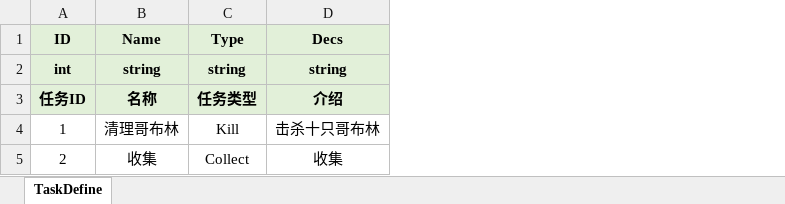
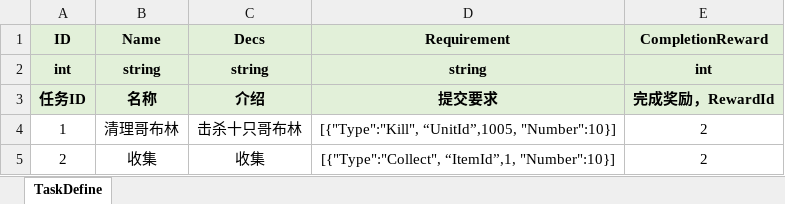
Before and after one commit to fuyouawa/MMORPG, an Excel workbook: SERVER/Common/Data/excel/TaskDefine.xlsx, sheet TaskDefine, drawn as a sheet; values as stored, in another font and other column widths than the file's, no borders; removed rows and columns are numbered as before the commit, all else as after; the diff names each change by its address in the sheet, - before the commit and + after, or states it on an @@ line.

```diff
--- a/SERVER/Common/Data/excel/TaskDefine.xlsx (sheet TaskDefine)
+++ b/SERVER/Common/Data/excel/TaskDefine.xlsx (sheet TaskDefine)
-column C (Type), rows 2-5: string | 任务类型 | Kill | Collect
+column D (Requirement), rows 2-5: string | 提交要求 | [{"Type":"Kill", “UnitId”,1005, "Number":10}] | [{"Type":"Collect", “ItemId”,1, "Number":10}]
+column E (CompletionReward), rows 2-5: int | 完成奖励，RewardId | 2 | 2
```
Also changed, not shown: SERVER/Common/Data/excel/RewardDefine.xlsx, 13 other files.
